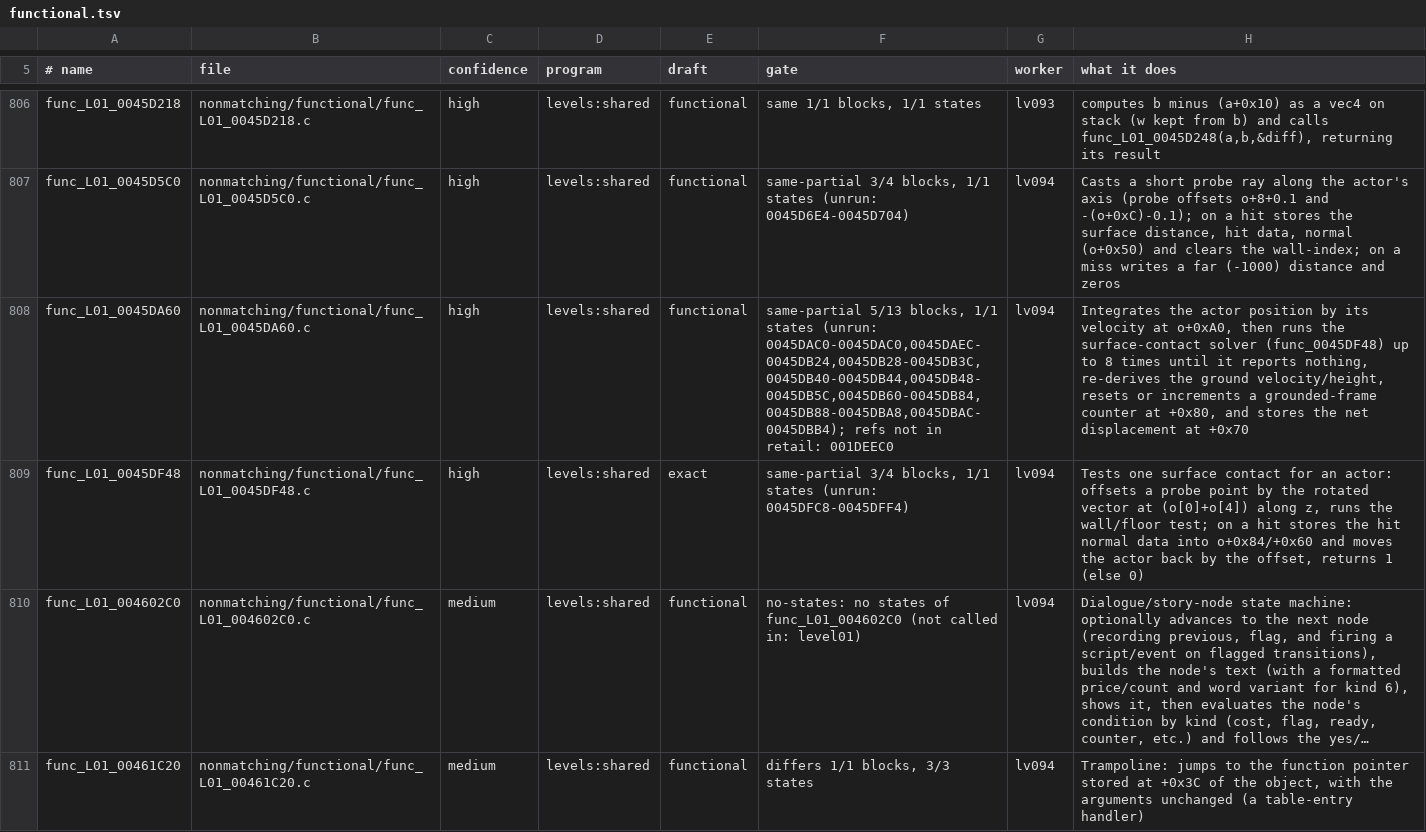
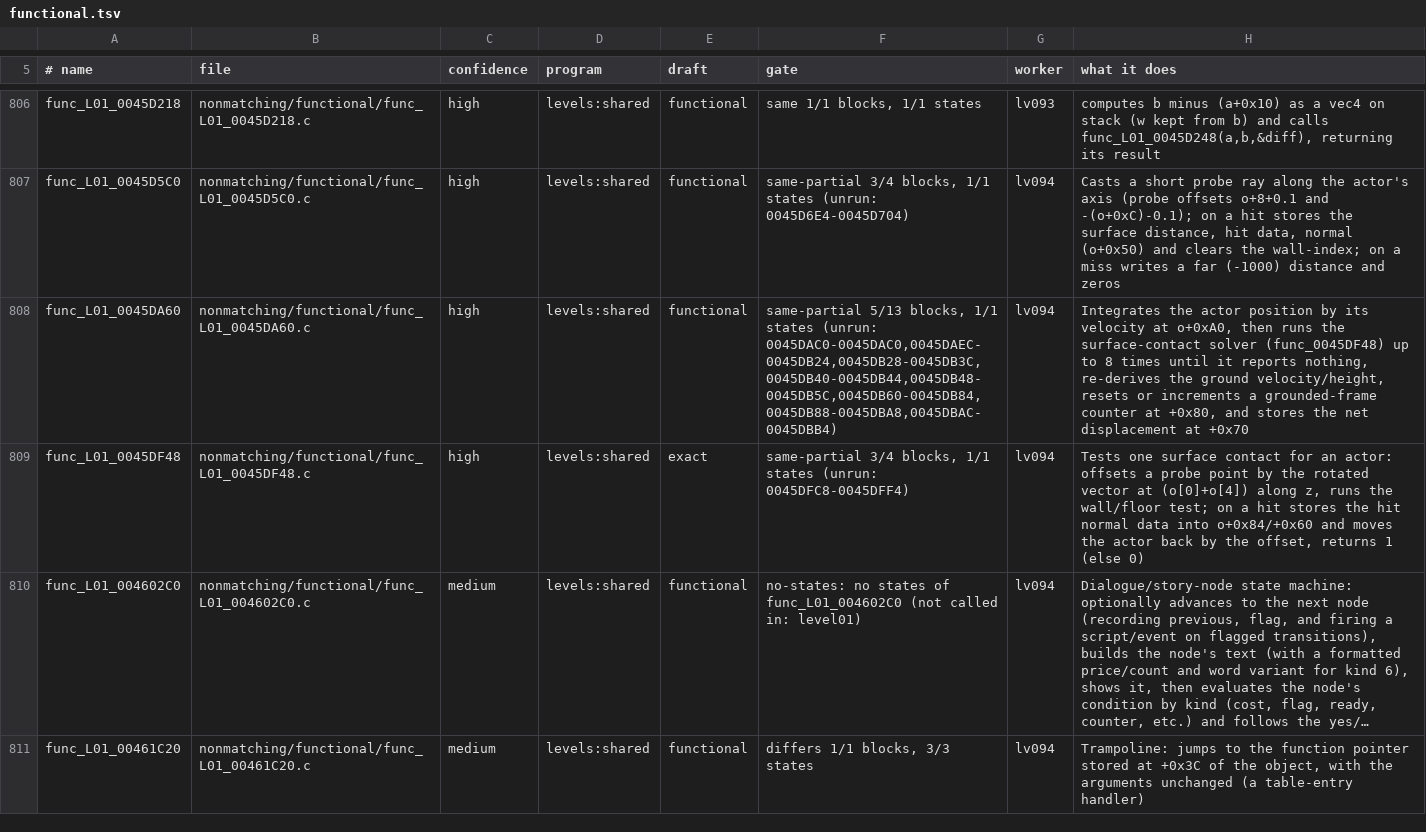
Before and after one commit to OpenRAC/rac3-decomp, a TSV file: nonmatching/functional.tsv, drawn as a sheet; only a part is shown, gaps mark what is left out; long unchanged cells end in …; the diff covers the shown part only; the diff names each change by its address in the sheet, - before the commit and + after, or states it on an @@ line.

Commit message:
chore(functional): re-gate the 693 rows with states after the gate fixes (102 same, 551 same-partial, 21 differs, 4 build)

```diff
--- a/nonmatching/functional.tsv
+++ b/nonmatching/functional.tsv
-F808 (gate): …states (unrun: 0045DAC0-0045DAC0,0045DAEC-0045DB24,0045DB28-0045DB3C,0045DB40-0045DB44,0045DB48-0045DB5C,0045DB60-0045DB84,0045DB88-0045DBA8,0045DBAC-0045DBB4); refs not in retail: 001DEEC0
+F808 (gate): …states (unrun: 0045DAC0-0045DAC0,0045DAEC-0045DB24,0045DB28-0045DB3C,0045DB40-0045DB44,0045DB48-0045DB5C,0045DB60-0045DB84,0045DB88-0045DBA8,0045DBAC-0045DBB4)
```
Also changed, not shown: 91 edited cells elsewhere in this file.
